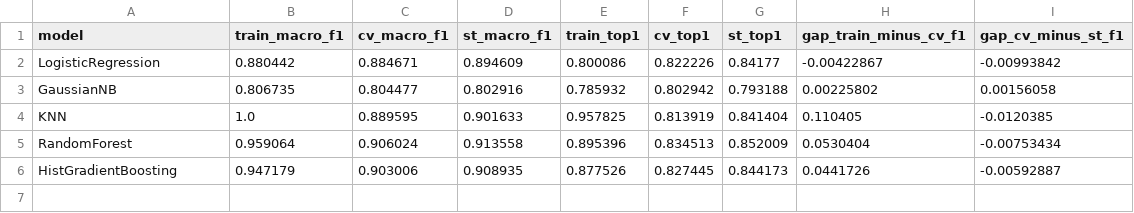
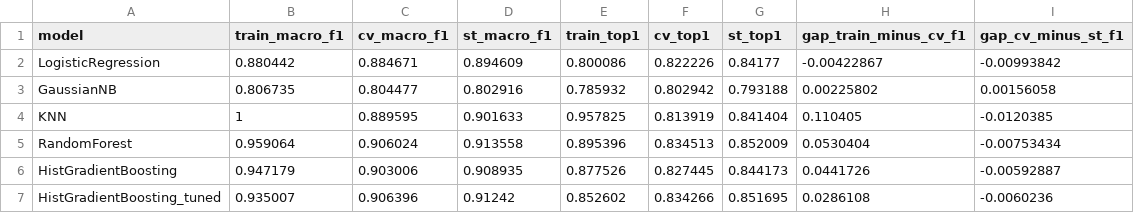
Before and after one commit to mayukhvinay-sys/PathSnap-ML-Hackathon, a CSV file: results/overfit_check.csv, drawn as a sheet.

```diff
--- a/results/overfit_check.csv
+++ b/results/overfit_check.csv
@@ -3,4 +3,5 @@ LogisticRegression,0.880442,0.884671,0.894609,0.800086,0.822226,0.84177,-0.00422
 GaussianNB,0.806735,0.804477,0.802916,0.785932,0.802942,0.793188,0.00225802,0.00156058
-KNN,1.0,0.889595,0.901633,0.957825,0.813919,0.841404,0.110405,-0.0120385
+KNN,1,0.889595,0.901633,0.957825,0.813919,0.841404,0.110405,-0.0120385
 RandomForest,0.959064,0.906024,0.913558,0.895396,0.834513,0.852009,0.0530404,-0.00753434
 HistGradientBoosting,0.947179,0.903006,0.908935,0.877526,0.827445,0.844173,0.0441726,-0.00592887
+HistGradientBoosting_tuned,0.935007,0.906396,0.91242,0.852602,0.834266,0.851695,0.0286108,-0.0060236
```
Also changed, not shown: results/cv_results.csv, 20 other files.
